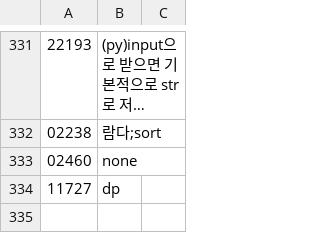
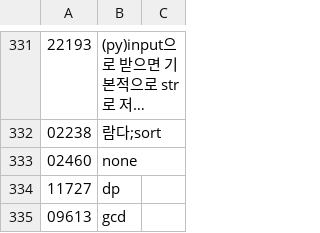
Before and after one commit to bbasung1/baekjoonpratice, a CSV file: whatilearn.csv, drawn as a sheet; only a part is shown, gaps mark what is left out; long unchanged cells end in …; the diff names each change by its address in the sheet, - before the commit and + after, or states it on an @@ line.

```diff
--- a/whatilearn.csv
+++ b/whatilearn.csv
+row 335: 09613 | gcd
```
Also changed, not shown: 2 other files.
